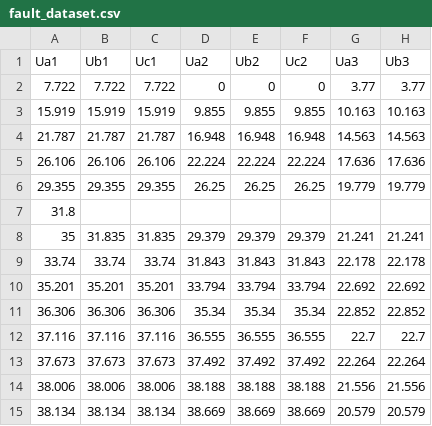
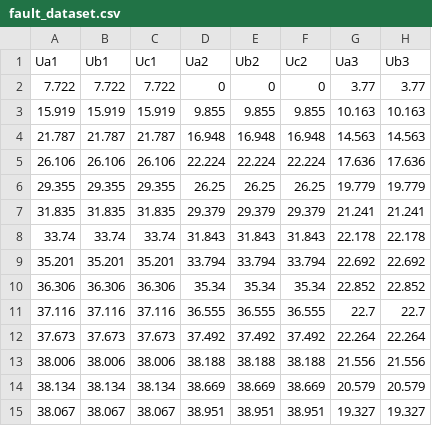
Before and after one commit to rishabhraturi05/esa_ml, a CSV file: code_notebook_dataset/fault_dataset.csv, drawn as a sheet; only a part is shown; the shorter side is filled out with more unchanged rows; removed rows and columns are numbered as before the commit, all else as after; rows hold the shown columns only; the diff names each change by its address in the sheet, - before the commit and + after, or states it on an @@ line.

```diff
--- a/code_notebook_dataset/fault_dataset.csv
+++ b/code_notebook_dataset/fault_dataset.csv
-row 7: 31.8
-A7 (Ua1): 35
+A7 (Ua1): 31.835
```
Also changed, not shown: fault_dataset.csv, 5 other files.
